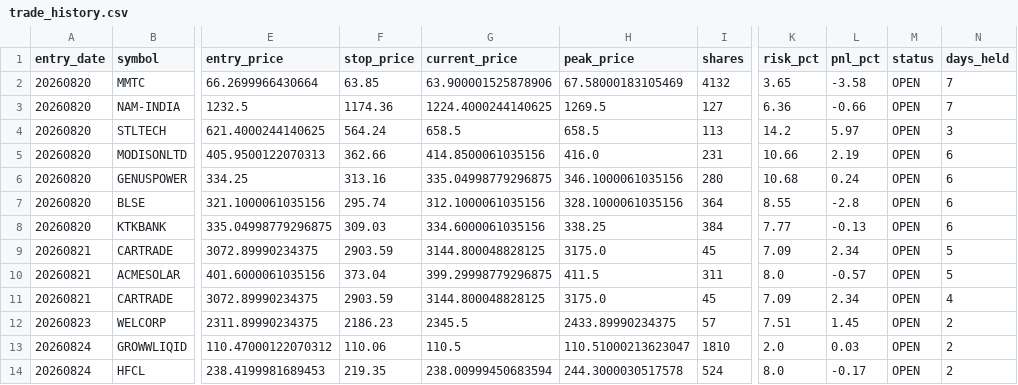
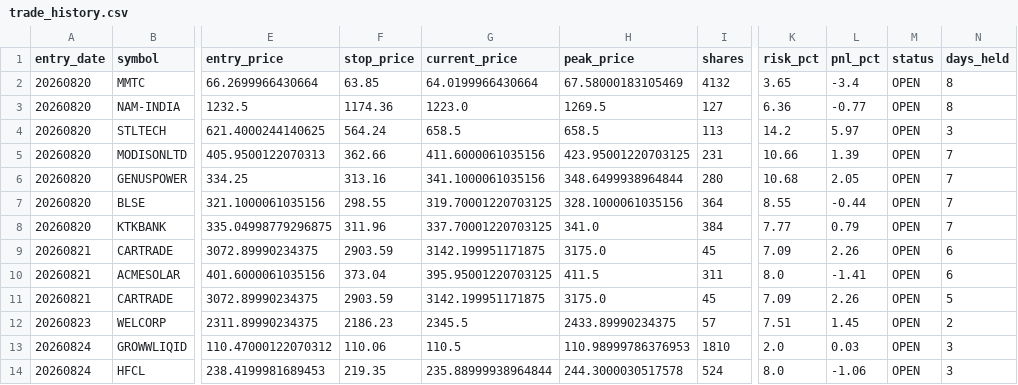
Before and after one commit to rajeshrocks4-ui/NSE-ALPHA-ENGINE, a CSV file: performance/trade_history.csv, drawn as a sheet; only a part is shown, gaps mark what is left out; the diff covers the shown part only; the diff names each change by its address in the sheet, - before the commit and + after, or states it on an @@ line.

```diff
--- a/performance/trade_history.csv
+++ b/performance/trade_history.csv
-G2 (current_price): 63.900001525878906
+G2 (current_price): 64.0199966430664
-L2 (pnl_pct): -3.58
+L2 (pnl_pct): -3.4
-N2:N3 (days_held): 7
+N2:N3 (days_held): 8
-G3 (current_price): 1224.4000244140625
+G3 (current_price): 1223.0
-L3 (pnl_pct): -0.66
+L3 (pnl_pct): -0.77
-G5 (current_price): 414.8500061035156
+G5 (current_price): 411.6000061035156
-H5 (peak_price): 416.0
+H5 (peak_price): 423.95001220703125
-L5 (pnl_pct): 2.19
+L5 (pnl_pct): 1.39
-N5:N8 (days_held): 6
+N5:N8 (days_held): 7
-G6 (current_price): 335.04998779296875
+G6 (current_price): 341.1000061035156
-H6 (peak_price): 346.1000061035156
+H6 (peak_price): 348.6499938964844
-L6 (pnl_pct): 0.24
+L6 (pnl_pct): 2.05
-F7 (stop_price): 295.74
+F7 (stop_price): 298.55
-G7 (current_price): 312.1000061035156
+G7 (current_price): 319.70001220703125
-L7 (pnl_pct): -2.8
+L7 (pnl_pct): -0.44
-F8 (stop_price): 309.03
+F8 (stop_price): 311.96
-G8 (current_price): 334.6000061035156
+G8 (current_price): 337.70001220703125
-H8 (peak_price): 338.25
+H8 (peak_price): 341.0
-L8 (pnl_pct): -0.13
+L8 (pnl_pct): 0.79
-G9 (current_price): 3144.800048828125
+G9 (current_price): 3142.199951171875
-L9 (pnl_pct): 2.34
+L9 (pnl_pct): 2.26
-N9:N10 (days_held): 5
+N9:N10 (days_held): 6
-G10 (current_price): 399.29998779296875
+G10 (current_price): 395.95001220703125
-L10 (pnl_pct): -0.57
+L10 (pnl_pct): -1.41
-G11 (current_price): 3144.800048828125
+G11 (current_price): 3142.199951171875
-L11 (pnl_pct): 2.34
+L11 (pnl_pct): 2.26
-N11 (days_held): 4
+N11 (days_held): 5
-H13 (peak_price): 110.51000213623047
+H13 (peak_price): 110.98999786376953
-N13:N14 (days_held): 2
+N13:N14 (days_held): 3
-G14 (current_price): 238.00999450683594
+G14 (current_price): 235.88999938964844
-L14 (pnl_pct): -0.17
+L14 (pnl_pct): -1.06
```
Also changed, not shown: 5 added rows and 28 edited cells elsewhere in this file, 2 other files.
